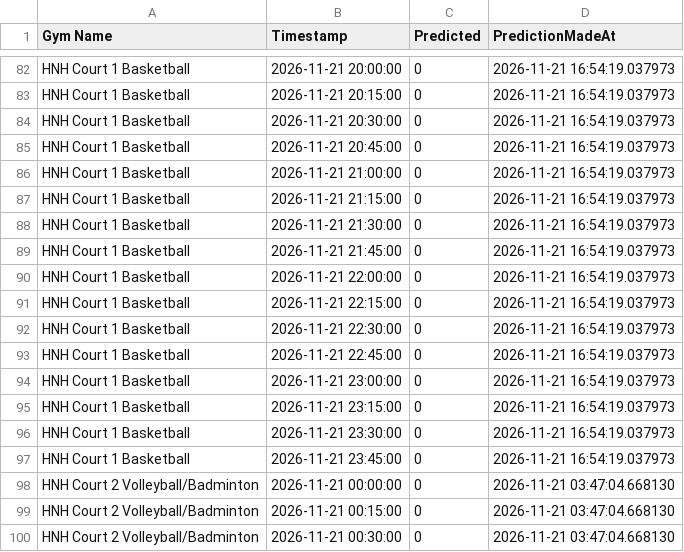
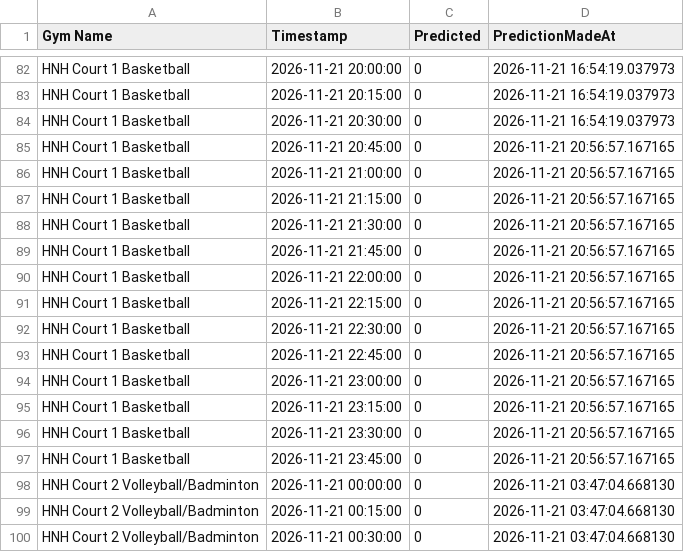
Before and after one commit to zainbilalh/cornell-gym-predictions, a CSV file: predictions.csv, drawn as a sheet; only a part is shown, gaps mark what is left out; the diff covers the shown part only.

```diff
--- a/predictions.csv
+++ b/predictions.csv
@@ -84,15 +84,15 @@ HNH Court 1 Basketball,2026-11-21 20:15:00,0,2026-11-21 16:54:19.037973
 HNH Court 1 Basketball,2026-11-21 20:30:00,0,2026-11-21 16:54:19.037973
-HNH Court 1 Basketball,2026-11-21 20:45:00,0,2026-11-21 16:54:19.037973
-HNH Court 1 Basketball,2026-11-21 21:00:00,0,2026-11-21 16:54:19.037973
-HNH Court 1 Basketball,2026-11-21 21:15:00,0,2026-11-21 16:54:19.037973
-HNH Court 1 Basketball,2026-11-21 21:30:00,0,2026-11-21 16:54:19.037973
-HNH Court 1 Basketball,2026-11-21 21:45:00,0,2026-11-21 16:54:19.037973
-HNH Court 1 Basketball,2026-11-21 22:00:00,0,2026-11-21 16:54:19.037973
-HNH Court 1 Basketball,2026-11-21 22:15:00,0,2026-11-21 16:54:19.037973
-HNH Court 1 Basketball,2026-11-21 22:30:00,0,2026-11-21 16:54:19.037973
-HNH Court 1 Basketball,2026-11-21 22:45:00,0,2026-11-21 16:54:19.037973
-HNH Court 1 Basketball,2026-11-21 23:00:00,0,2026-11-21 16:54:19.037973
-HNH Court 1 Basketball,2026-11-21 23:15:00,0,2026-11-21 16:54:19.037973
-HNH Court 1 Basketball,2026-11-21 23:30:00,0,2026-11-21 16:54:19.037973
-HNH Court 1 Basketball,2026-11-21 23:45:00,0,2026-11-21 16:54:19.037973
+HNH Court 1 Basketball,2026-11-21 20:45:00,0,2026-11-21 20:56:57.167165
+HNH Court 1 Basketball,2026-11-21 21:00:00,0,2026-11-21 20:56:57.167165
+HNH Court 1 Basketball,2026-11-21 21:15:00,0,2026-11-21 20:56:57.167165
+HNH Court 1 Basketball,2026-11-21 21:30:00,0,2026-11-21 20:56:57.167165
+HNH Court 1 Basketball,2026-11-21 21:45:00,0,2026-11-21 20:56:57.167165
+HNH Court 1 Basketball,2026-11-21 22:00:00,0,2026-11-21 20:56:57.167165
+HNH Court 1 Basketball,2026-11-21 22:15:00,0,2026-11-21 20:56:57.167165
+HNH Court 1 Basketball,2026-11-21 22:30:00,0,2026-11-21 20:56:57.167165
+HNH Court 1 Basketball,2026-11-21 22:45:00,0,2026-11-21 20:56:57.167165
+HNH Court 1 Basketball,2026-11-21 23:00:00,0,2026-11-21 20:56:57.167165
+HNH Court 1 Basketball,2026-11-21 23:15:00,0,2026-11-21 20:56:57.167165
+HNH Court 1 Basketball,2026-11-21 23:30:00,0,2026-11-21 20:56:57.167165
+HNH Court 1 Basketball,2026-11-21 23:45:00,0,2026-11-21 20:56:57.167165
 HNH Court 2 Volleyball/Badminton,2026-11-21 00:00:00,0,2026-11-21 03:47:04.668130
```
Also changed, not shown: 73 edited cells elsewhere in this file.
